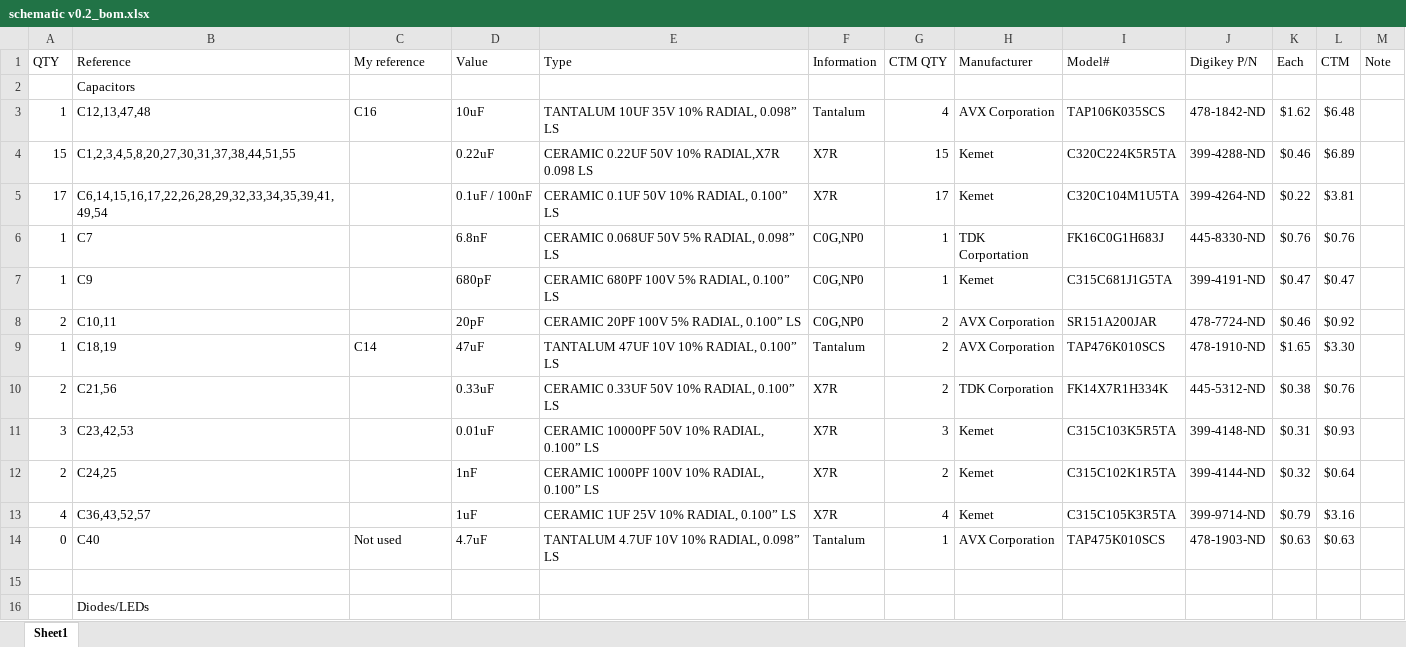
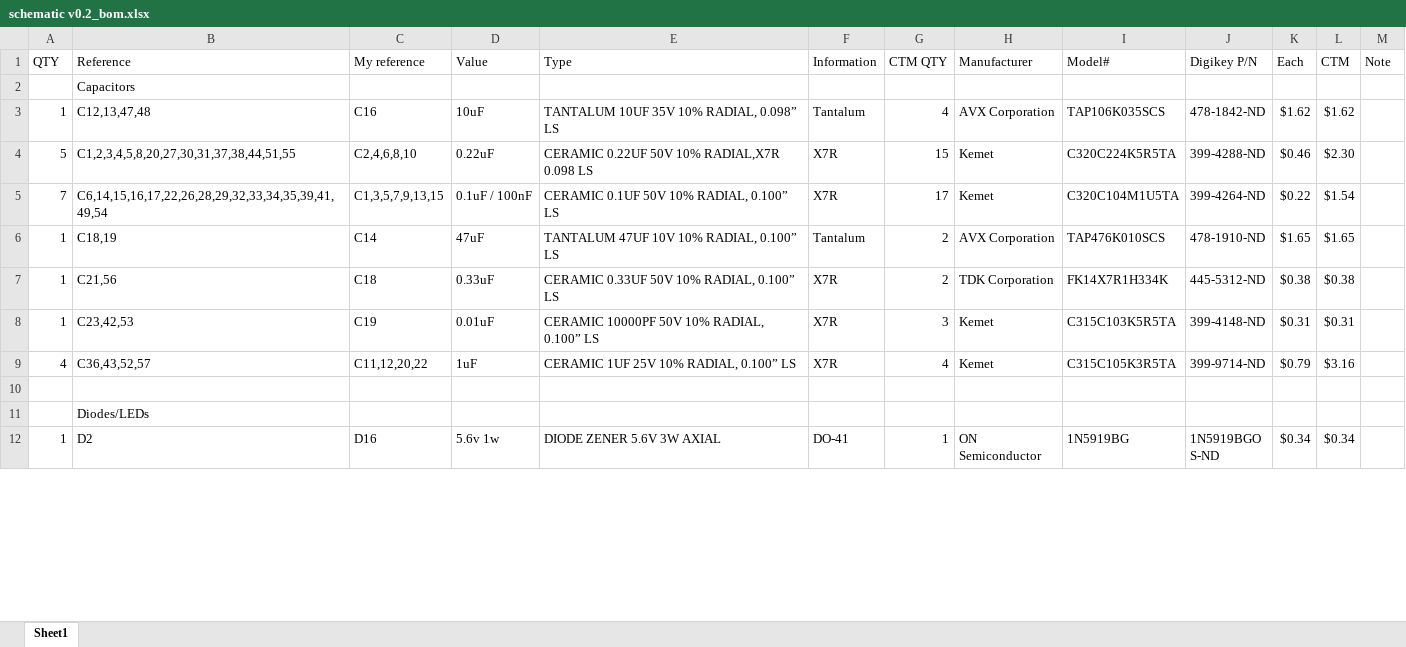
Before and after one commit to speeduino/speeduino, an Excel workbook: reference/hardware/v0.2/schematic v0.2_bom.xlsx, sheet Sheet1, drawn as a sheet; only a part is shown; the shorter side is filled out with more unchanged rows; values as stored, in another font and other column widths than the file's, no cell formats; removed rows and columns are numbered as before the commit, all else as after; the diff covers the shown part only; the diff names each change by its address in the sheet, - before the commit and + after, or states it on an @@ line.

Commit message:
Near complete BoM

```diff
--- a/reference/hardware/v0.2/schematic v0.2_bom.xlsx (sheet Sheet1)
+++ b/reference/hardware/v0.2/schematic v0.2_bom.xlsx (sheet Sheet1)
-L3 (CTM): $6.48
+L3 (CTM): $1.62
-A4 (QTY): 15
+A4 (QTY): 5
-C4 (My reference): (empty)
+C4 (My reference): C2,4,6,8,10
-L4 (CTM): $6.89
+L4 (CTM): $2.30
-A5 (QTY): 17
+A5 (QTY): 7
-C5 (My reference): (empty)
+C5 (My reference): C1,3,5,7,9,13,15
-L5 (CTM): $3.81
+L5 (CTM): $1.54
-row 6: 1 | C7 |  | 6.8nF | CERAMIC 0.068UF 50V 5% RADIAL, 0.098” LS | C0G,NP0 | 1 | TDK Corportation | FK16C0G1H683J | 445-8330-ND | $0.76 | $0.76
-row 7: 1 | C9 |  | 680pF | CERAMIC 680PF 100V 5% RADIAL, 0.100” LS | C0G,NP0 | 1 | Kemet | C315C681J1G5TA | 399-4191-ND | $0.47 | $0.47
-row 8: 2 | C10,11 |  | 20pF | CERAMIC 20PF 100V 5% RADIAL, 0.100” LS | C0G,NP0 | 2 | AVX Corporation | SR151A200JAR | 478-7724-ND | $0.46 | $0.92
-L6 (CTM): $3.30
+L6 (CTM): $1.65
-A7 (QTY): 2
+A7 (QTY): 1
-C7 (My reference): (empty)
+C7 (My reference): C18
-L7 (CTM): $0.76
+L7 (CTM): $0.38
-A8 (QTY): 3
+A8 (QTY): 1
-C8 (My reference): (empty)
+C8 (My reference): C19
-L8 (CTM): $0.93
+L8 (CTM): $0.31
-row 12: 2 | C24,25 |  | 1nF | CERAMIC 1000PF 100V 10% RADIAL, 0.100” LS | X7R | 2 | Kemet | C315C102K1R5TA | 399-4144-ND | $0.32 | $0.64
-C9 (My reference): (empty)
+C9 (My reference): C11,12,20,22
-row 14: 0 | C40 | Not used | 4.7uF | TANTALUM 4.7UF 10V 10% RADIAL, 0.098” LS | Tantalum | 1 | AVX Corporation | TAP475K010SCS | 478-1903-ND | $0.63 | $0.63
```
Also changed, not shown: 2 added rows, 11 removed rows and 54 edited cells elsewhere in this sheet, cell formats, formulas that keep their value.
